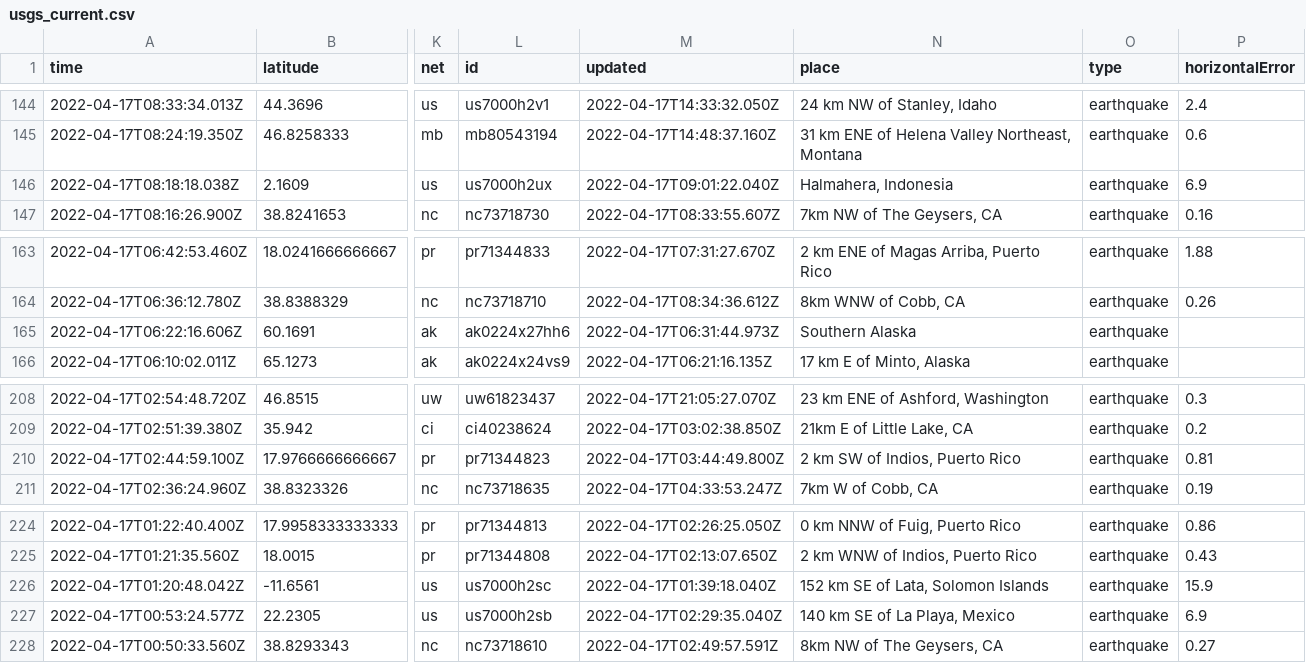
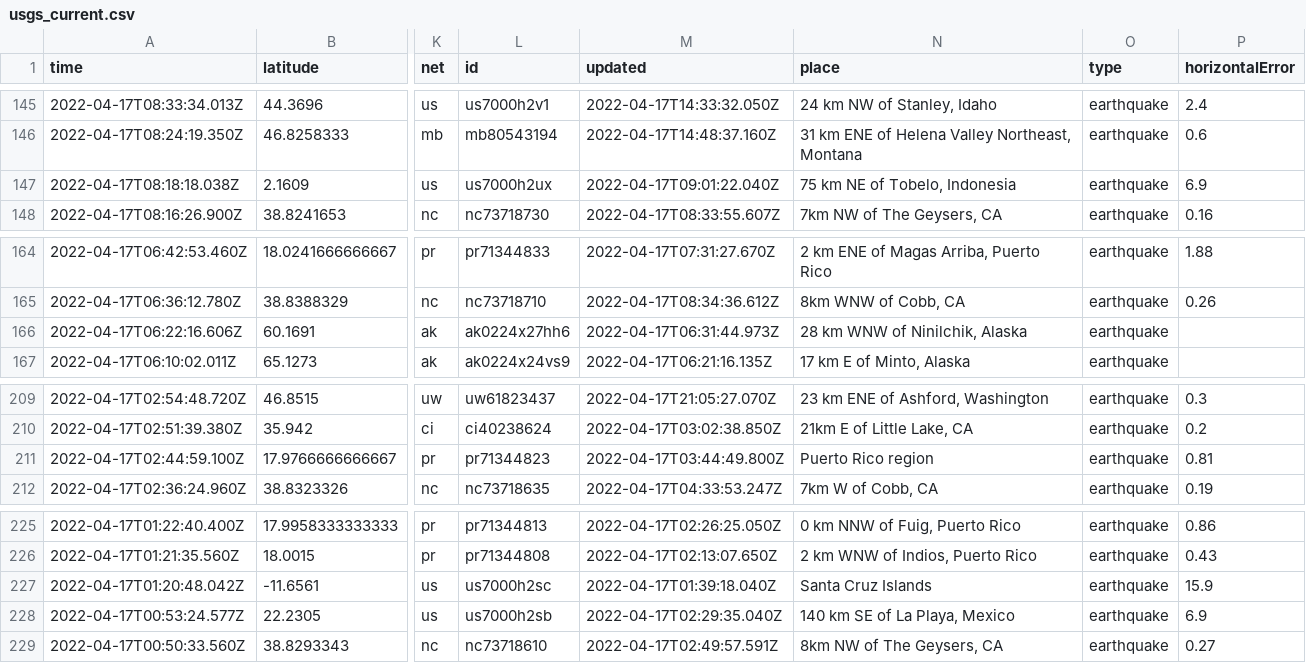
Before and after one commit to invisibae/nicar22-github-actions, a CSV file: usgs_current.csv, drawn as a sheet; only a part is shown, gaps mark what is left out; addresses are those after the commit; the diff covers the shown part only; the diff names each change by its address in the sheet, - before the commit and + after, or states it on an @@ line.

```diff
--- a/usgs_current.csv
+++ b/usgs_current.csv
-N147 (place): Halmahera, Indonesia
+N147 (place): 75 km NE of Tobelo, Indonesia
-N166 (place): Southern Alaska
+N166 (place): 28 km WNW of Ninilchik, Alaska
-N211 (place): 2 km SW of Indios, Puerto Rico
+N211 (place): Puerto Rico region
-N227 (place): 152 km SE of Lata, Solomon Islands
+N227 (place): Santa Cruz Islands
```
Also changed, not shown: 1 added row and 5 edited cells elsewhere in this file, 1 other file.
